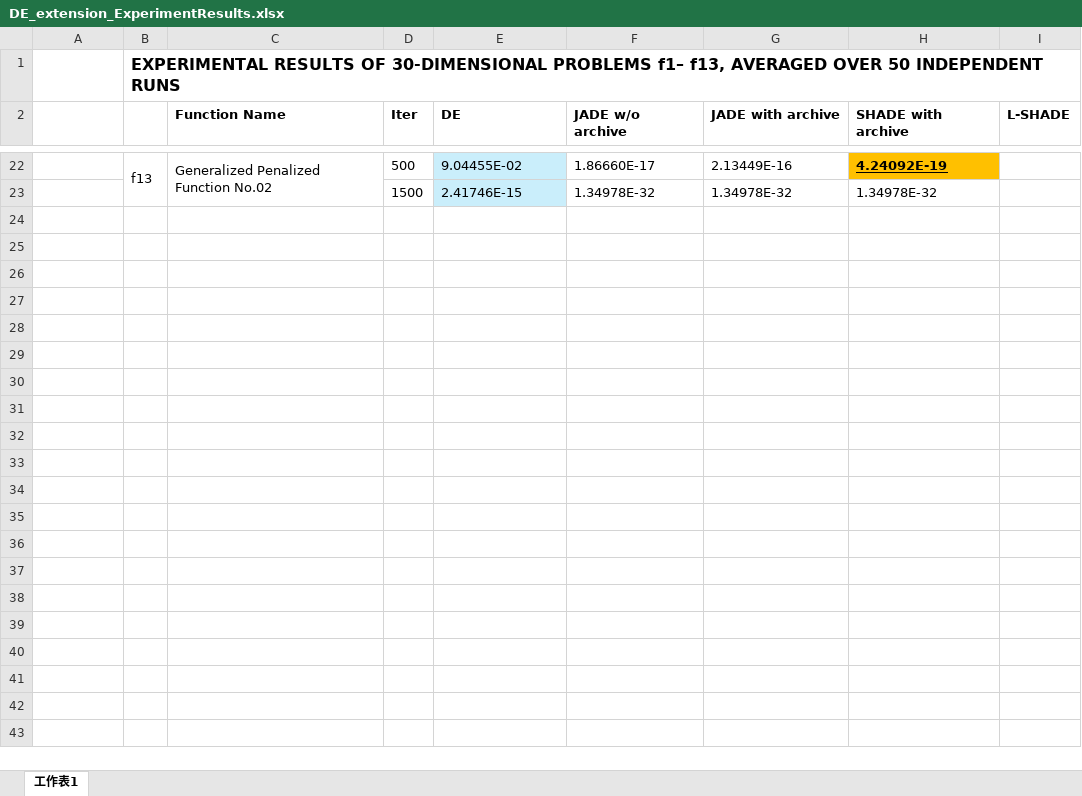
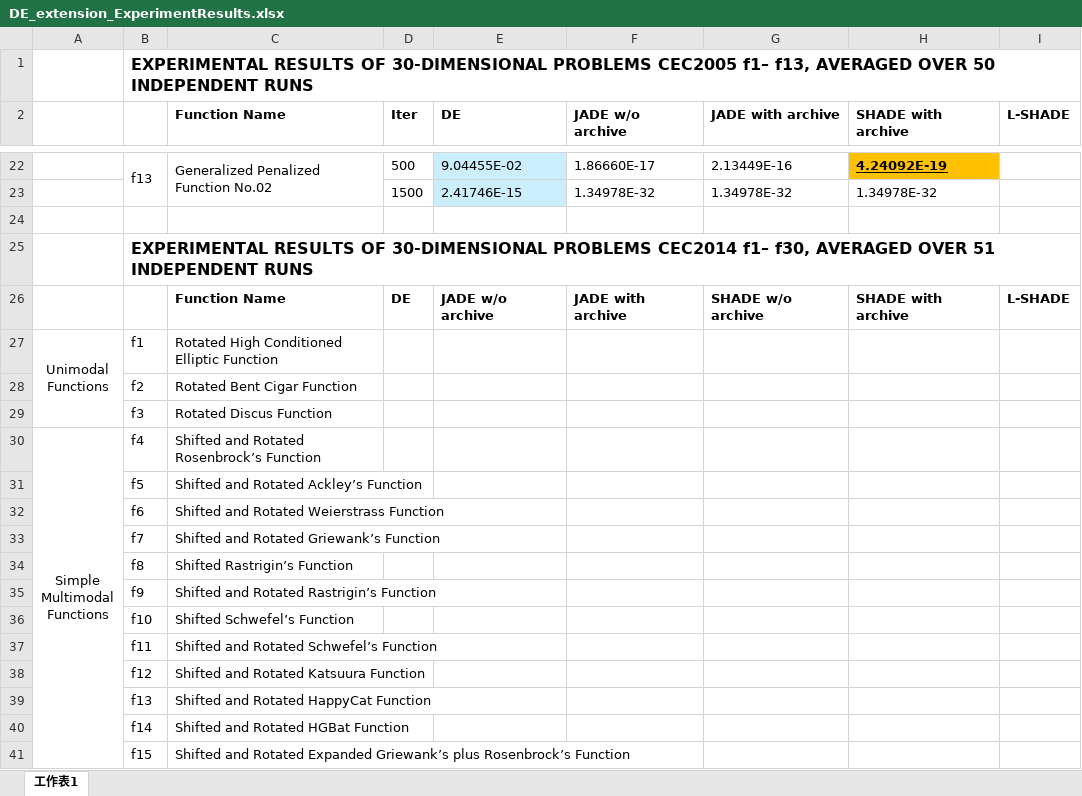
Before and after one commit to MinQiDu/DE_extension_to_CEC2014, an Excel workbook: DE_extension_ExperimentResults.xlsx, sheet 工作表1, drawn as a sheet; only a part is shown, gaps mark what is left out; values as stored, in another font and other column widths than the file's, no borders; ↵ is a line break in a cell; the diff covers the shown part only; the diff names each change by its address in the sheet, - before the commit and + after, or states it on an @@ line.

Commit message:
fix main.cpp with function id limitation to 30

```diff
--- a/DE_extension_ExperimentResults.xlsx (sheet 工作表1)
+++ b/DE_extension_ExperimentResults.xlsx (sheet 工作表1)
-B1: …30-DIMENSIONAL PROBLEMS f1– f13,…
+B1: …30-DIMENSIONAL PROBLEMS CEC2005 f1– f13,…
+row 24: (empty)
+row 25:  | EXPERIMENTAL RESULTS OF 30-DIMENSIONAL PROBLEMS CEC2014 f1– f30, AVERAGED OVER 51 INDEPENDENT RUNS
+row 26:  |  | Function Name | DE | JADE w/o archive | JADE with archive | SHADE w/o archive | SHADE with archive | L-SHADE
+row 27: Unimodal ↵ Functions | f1 | Rotated High Conditioned Elliptic Function
+row 28:  | f2 | Rotated Bent Cigar Function
+row 29:  | f3 | Rotated Discus Function
+row 30: Simple ↵ Multimodal ↵ Functions | f4 | Shifted and Rotated Rosenbrock’s Function
+row 31:  | f5 | Shifted and Rotated Ackley’s Function
+row 32:  | f6 | Shifted and Rotated Weierstrass Function
+row 33:  | f7 | Shifted and Rotated Griewank’s Function
+row 34:  | f8 | Shifted Rastrigin’s Function
+row 35:  | f9 | Shifted and Rotated Rastrigin’s Function
+row 36:  | f10 | Shifted Schwefel’s Function
+row 37:  | f11 | Shifted and Rotated Schwefel’s Function
+row 38:  | f12 | Shifted and Rotated Katsuura Function
+row 39:  | f13 | Shifted and Rotated HappyCat Function
+row 40:  | f14 | Shifted and Rotated HGBat Function
+row 41:  | f15 | Shifted and Rotated Expanded Griewank’s plus Rosenbrock’s Function
```
Also changed, not shown: 15 added rows elsewhere in this sheet, 1 other file.
